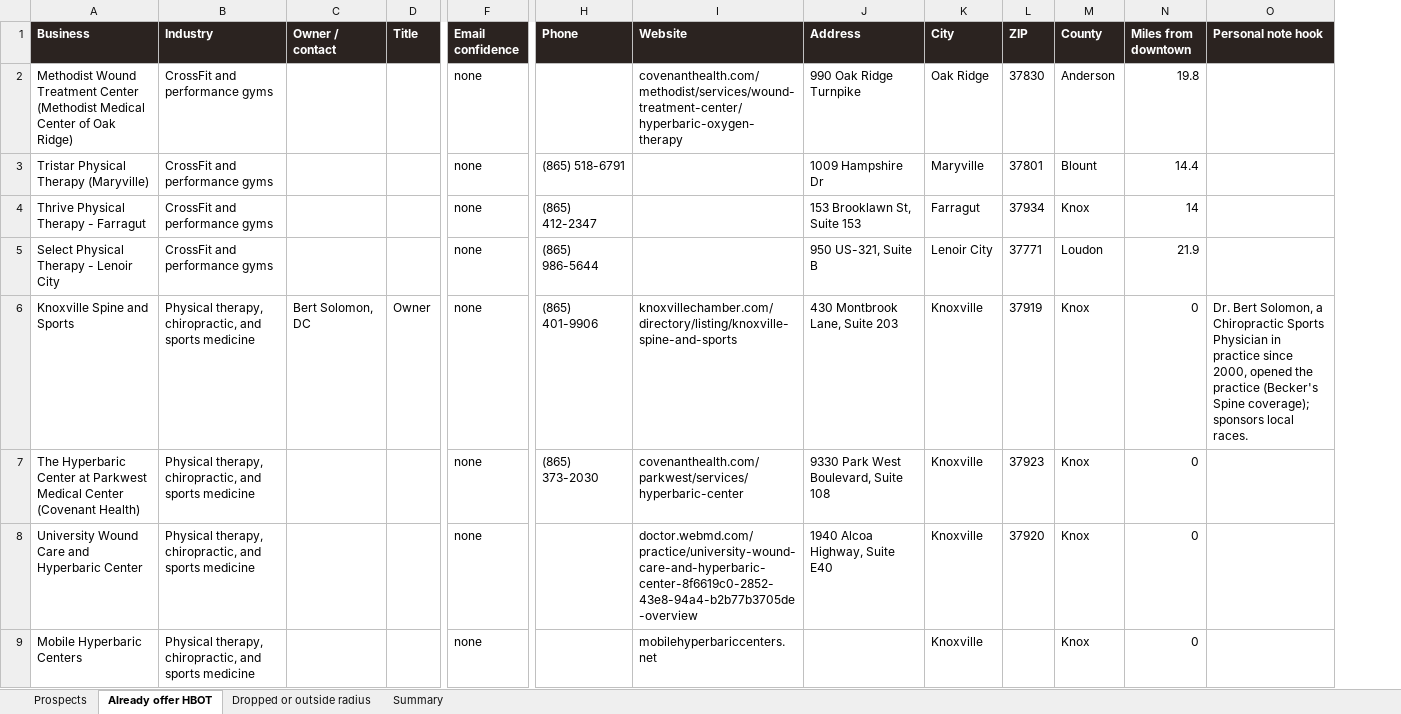
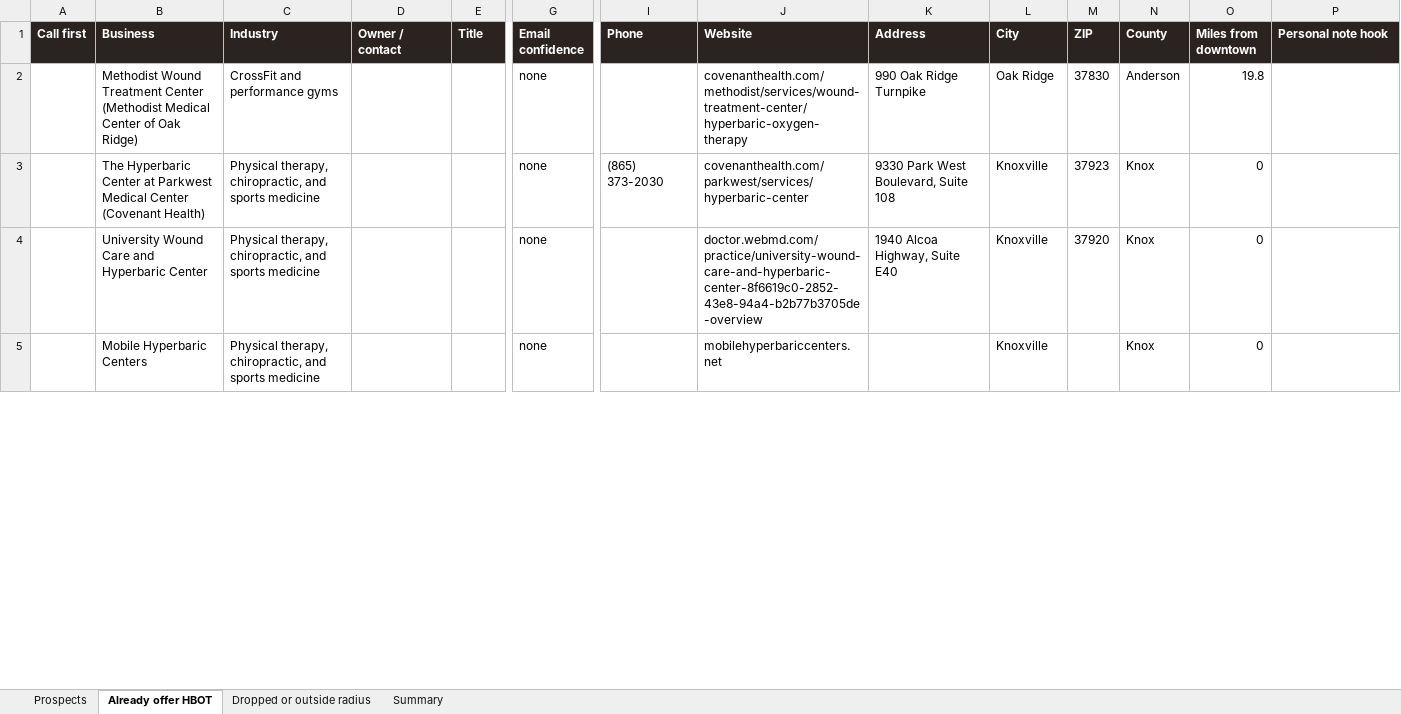
Before and after one commit to matthewbailie/purebaric-newsite, an Excel workbook: _internal/research/knoxville-tennessee/purebaric_knoxville_prospects.xlsx, sheet Already offer HBOT, drawn as a sheet; only a part is shown, gaps mark what is left out; values as stored, in another font and other column widths than the file's, no borders; removed rows and columns are numbered as before the commit, all else as after; rows hold the shown columns only; the diff covers the shown part only; the diff names each change by its address in the sheet, - before the commit and + after, or states it on an @@ line.

```diff
--- a/_internal/research/knoxville-tennessee/purebaric_knoxville_prospects.xlsx (sheet Already offer HBOT)
+++ b/_internal/research/knoxville-tennessee/purebaric_knoxville_prospects.xlsx (sheet Already offer HBOT)
+column A (Call first), empty
-row 3: Tristar Physical Therapy (Maryville) | CrossFit and performance gyms |  |  | none | (865) 518-6791 |  | 1009 Hampshire Dr | Maryville | 37801 | Blount | 14.4
-row 4: Thrive Physical Therapy - Farragut | CrossFit and performance gyms |  |  | none | (865) 412-2347 |  | 153 Brooklawn St, Suite 153 | Farragut | 37934 | Knox | 14
-row 5: Select Physical Therapy - Lenoir City | CrossFit and performance gyms |  |  | none | (865) 986-5644 |  | 950 US-321, Suite B | Lenoir City | 37771 | Loudon | 21.9
-row 6: Knoxville Spine and Sports | Physical therapy, chiropractic, and sports medicine | Bert Solomon, DC | Owner | none | (865) 401-9906 | knoxvillechamber.com/directory/listing/knoxville-spine-and-sports | 430 Montbrook Lane, Suite 203 | Knoxville | 37919 | Knox | 0 | Dr. Bert Solomon, a Chiropractic Sports Physician in practice since 2000, opened the practice (Becker's Spine coverage); sponsors local races.
```
Also changed, not shown: 3 removed rows and 1 edited cell elsewhere in this sheet, sheet Prospects, sheet Dropped or outside radius, sheet Summary, _internal/research/knoxville-tennessee/purebaric_knoxville_hbot_providers.xlsx, 5 other files.
